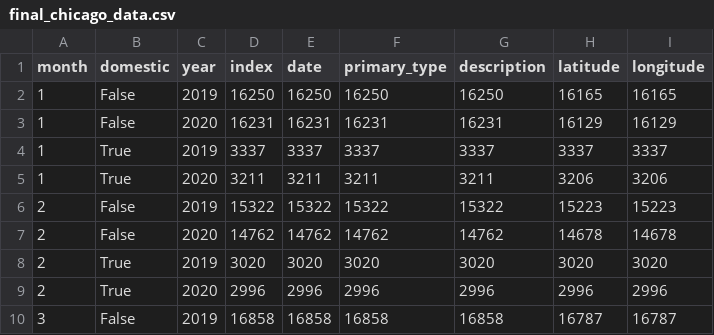
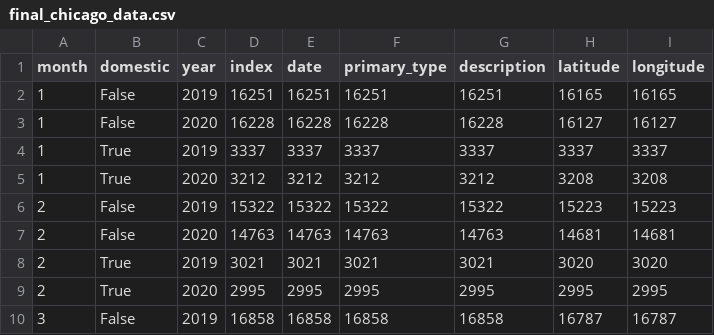
Before and after one commit to Austin-Potts/Chicago_data_analysis, a CSV file: final_chicago_data.csv, drawn as a sheet; only a part is shown; the diff covers the shown part only.

```diff
--- a/final_chicago_data.csv
+++ b/final_chicago_data.csv
@@ -1,10 +1,10 @@
 month,domestic,year,index,date,primary_type,description,latitude,longitude
-1,False,2019,16250,16250,16250,16250,16165,16165
-1,False,2020,16231,16231,16231,16231,16129,16129
+1,False,2019,16251,16251,16251,16251,16165,16165
+1,False,2020,16228,16228,16228,16228,16127,16127
 1,True,2019,3337,3337,3337,3337,3337,3337
-1,True,2020,3211,3211,3211,3211,3206,3206
+1,True,2020,3212,3212,3212,3212,3208,3208
 2,False,2019,15322,15322,15322,15322,15223,15223
-2,False,2020,14762,14762,14762,14762,14678,14678
-2,True,2019,3020,3020,3020,3020,3020,3020
-2,True,2020,2996,2996,2996,2996,2996,2996
+2,False,2020,14763,14763,14763,14763,14681,14681
+2,True,2019,3021,3021,3021,3021,3020,3020
+2,True,2020,2995,2995,2995,2995,2995,2995
 3,False,2019,16858,16858,16858,16858,16787,16787
```
Also changed, not shown: 36 edited cells elsewhere in this file, 6 other files.
